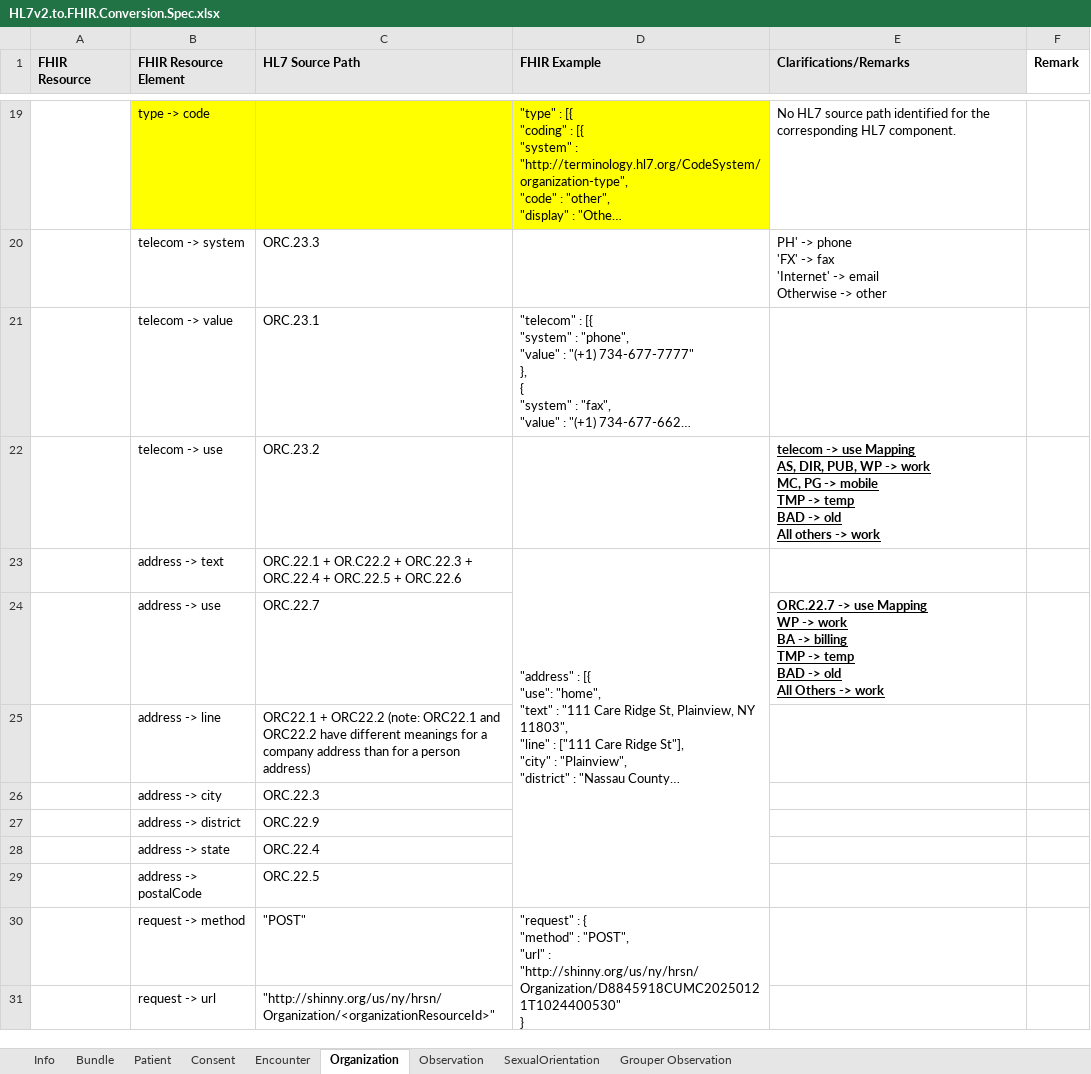
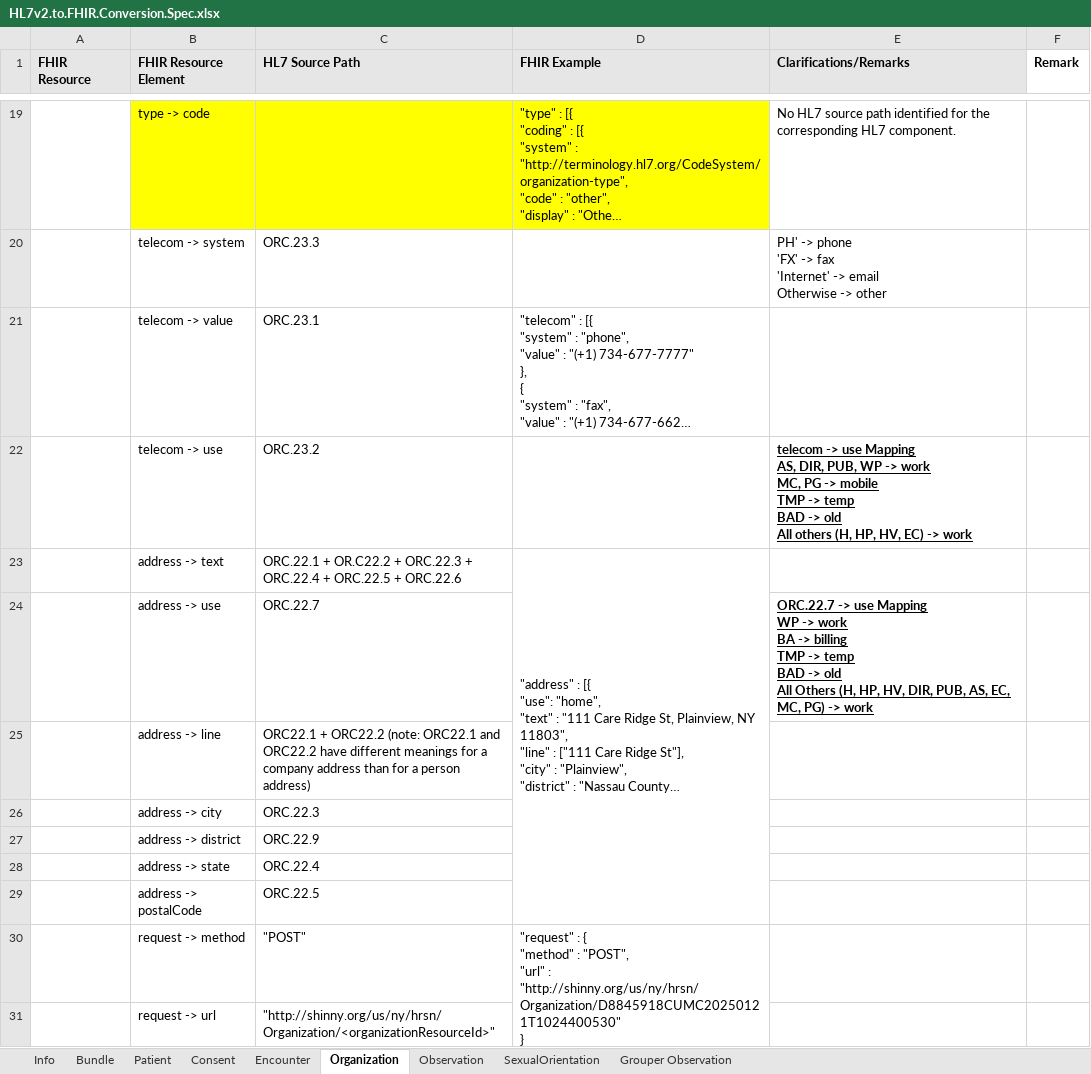
Before and after one commit to tech-by-design/polyglot-prime, an Excel workbook: support/specifications/hl7/HL7v2.to.FHIR.Conversion.Spec.xlsx, sheet Organization, drawn as a sheet; only a part is shown, gaps mark what is left out; long unchanged cells end in …; values as stored, in another font and other column widths than the file's, no borders; the diff names each change by its address in the sheet, - before the commit and + after, or states it on an @@ line.

```diff
--- a/support/specifications/hl7/HL7v2.to.FHIR.Conversion.Spec.xlsx (sheet Organization)
+++ b/support/specifications/hl7/HL7v2.to.FHIR.Conversion.Spec.xlsx (sheet Organization)
-E22 (Clarifications/Remarks): …All others -> work
+E22 (Clarifications/Remarks): …All others (H, HP, HV, EC) -> work
-E24 (Clarifications/Remarks): …All Others -> work
+E24 (Clarifications/Remarks): …All Others (H, HP, HV, DIR, PUB, AS, EC, MC, PG) -> work
```
Also changed, not shown: sheet Patient, support/specifications/ccda/CCDA to FHIR Conversion Spec - AthenaHealth.xlsx, support/specifications/ccda/CCDA to FHIR Conversion Spec - Epic.xlsx, 5 other files.
